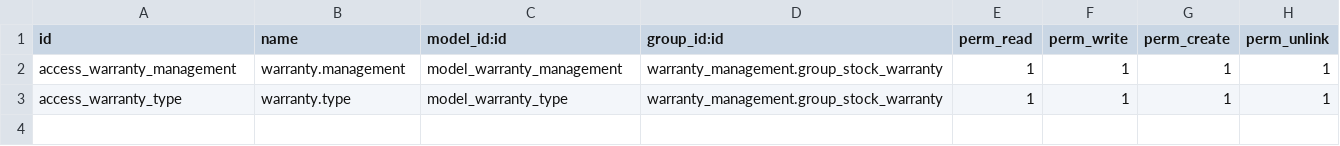
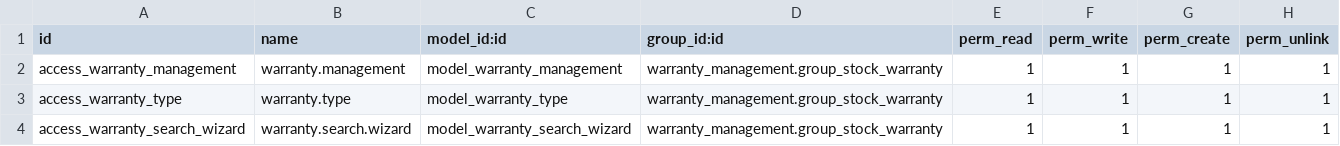
Before and after one commit to phucnb/odoo, a CSV file: warranty_management/security/ir.model.access.csv, drawn as a sheet.

Commit message:
adding search view

```diff
--- a/warranty_management/security/ir.model.access.csv
+++ b/warranty_management/security/ir.model.access.csv
@@ -3 +3,2 @@ access_warranty_management,warranty.management,model_warranty_management,warrant
 access_warranty_type,warranty.type,model_warranty_type,warranty_management.group_stock_warranty,1,1,1,1
+access_warranty_search_wizard,warranty.search.wizard,model_warranty_search_wizard,warranty_management.group_stock_warranty,1,1,1,1
```
